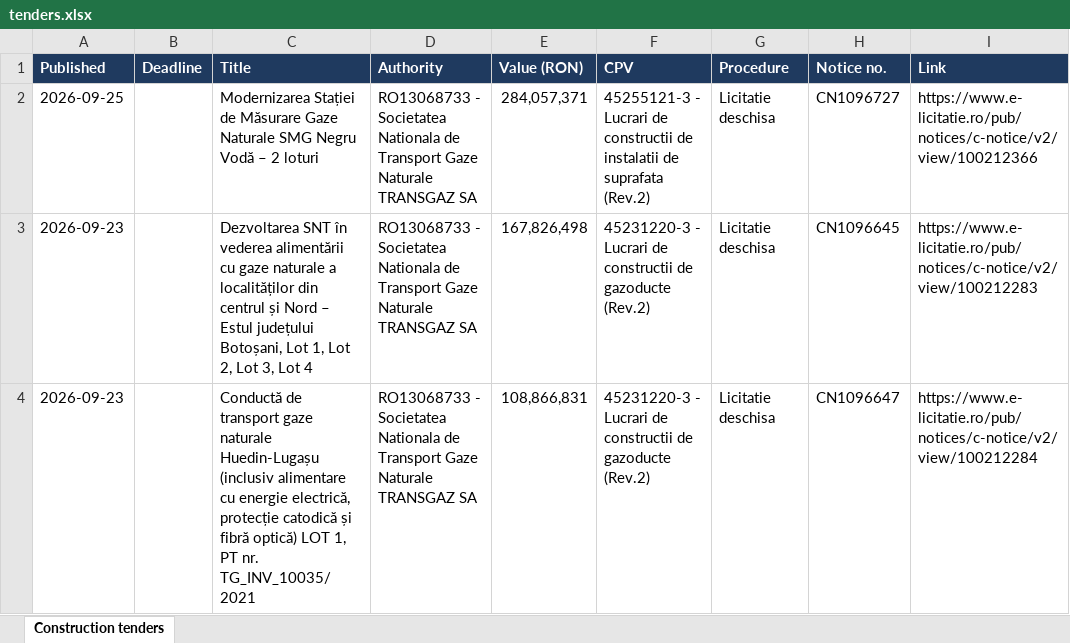
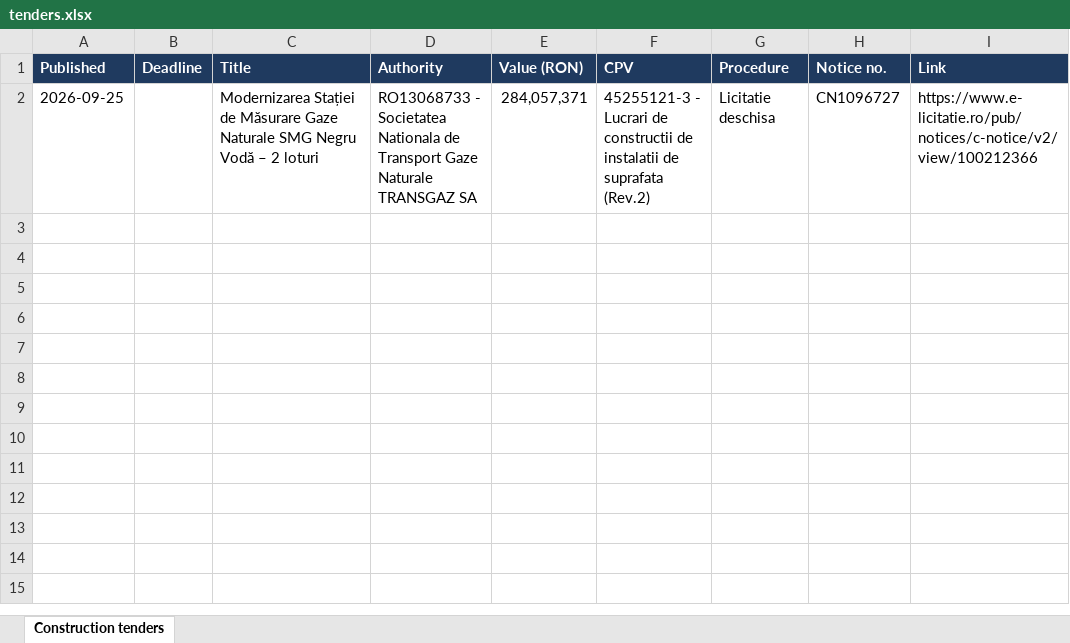
Before and after one commit to bogdansurmelis12-cloud/seap_scrape, an Excel workbook: docs/tenders.xlsx, sheet Construction tenders, drawn as a sheet; values as stored, in another font and other column widths than the file's, no borders; the diff names each change by its address in the sheet, - before the commit and + after, or states it on an @@ line.

Commit message:
Update tenders 2026-10-20

```diff
--- a/docs/tenders.xlsx (sheet Construction tenders)
+++ b/docs/tenders.xlsx (sheet Construction tenders)
-row 3: 2026-09-23 |  | Dezvoltarea SNT în vederea alimentării cu gaze naturale a localităților din centrul și Nord – Estul județului Botoșani, Lot 1, Lot 2, Lot 3, Lot 4 | RO13068733 - Societatea Nationala de Transport Gaze Naturale TRANSGAZ SA | 167,826,498 | 45231220-3 - Lucrari de constructii de gazoducte (Rev.2) | Licitatie deschisa | CN1096645 | https://www.e-licitatie.ro/pub/notices/c-notice/v2/view/100212283
-row 4: 2026-09-23 |  | Conductă de transport gaze naturale Huedin-Lugașu (inclusiv alimentare cu energie electrică, protecție catodică și fibră optică) LOT 1, PT nr. TG_INV_10035/2021 | RO13068733 - Societatea Nationala de Transport Gaze Naturale TRANSGAZ SA | 108,866,831 | 45231220-3 - Lucrari de constructii de gazoducte (Rev.2) | Licitatie deschisa | CN1096647 | https://www.e-licitatie.ro/pub/notices/c-notice/v2/view/100212284
```
Also changed, not shown: 1 other file.
